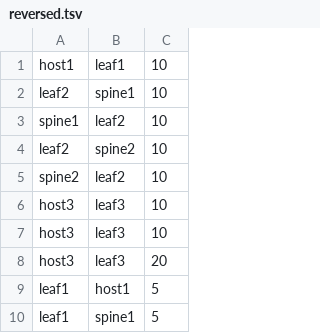
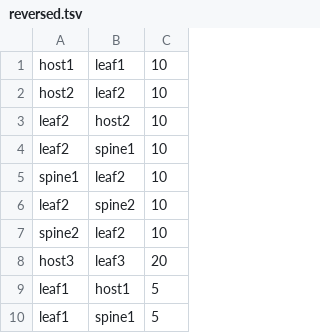
Before and after one commit to jermudgeon/nanoghack71, a TSV file: analyzer/reversed.tsv, drawn as a sheet; only a part is shown; removed rows and columns are numbered as before the commit, all else as after; the diff names each change by its address in the sheet, - before the commit and + after, or states it on an @@ line.

```diff
--- a/analyzer/reversed.tsv
+++ b/analyzer/reversed.tsv
+row 2: host2 | leaf2 | 10
+row 3: leaf2 | host2 | 10
-row 6: host3 | leaf3 | 10
-row 7: host3 | leaf3 | 10
```
Also changed, not shown: analyzer/degraded.tsv.
